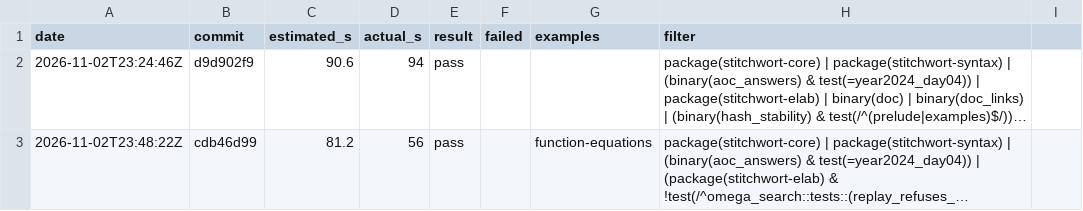
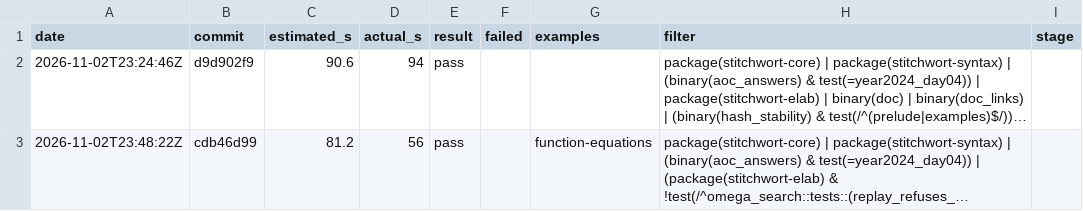
Before and after one commit to mdr/stitchwort, a TSV file: dev/selector-log.tsv, drawn as a sheet; only a part is shown; long unchanged cells end in …; the diff names each change by its address in the sheet, - before the commit and + after, or states it on an @@ line.

```diff
--- a/dev/selector-log.tsv
+++ b/dev/selector-log.tsv
-I1: (empty)
+I1: stage
```
Also changed, not shown: 7 other files.
